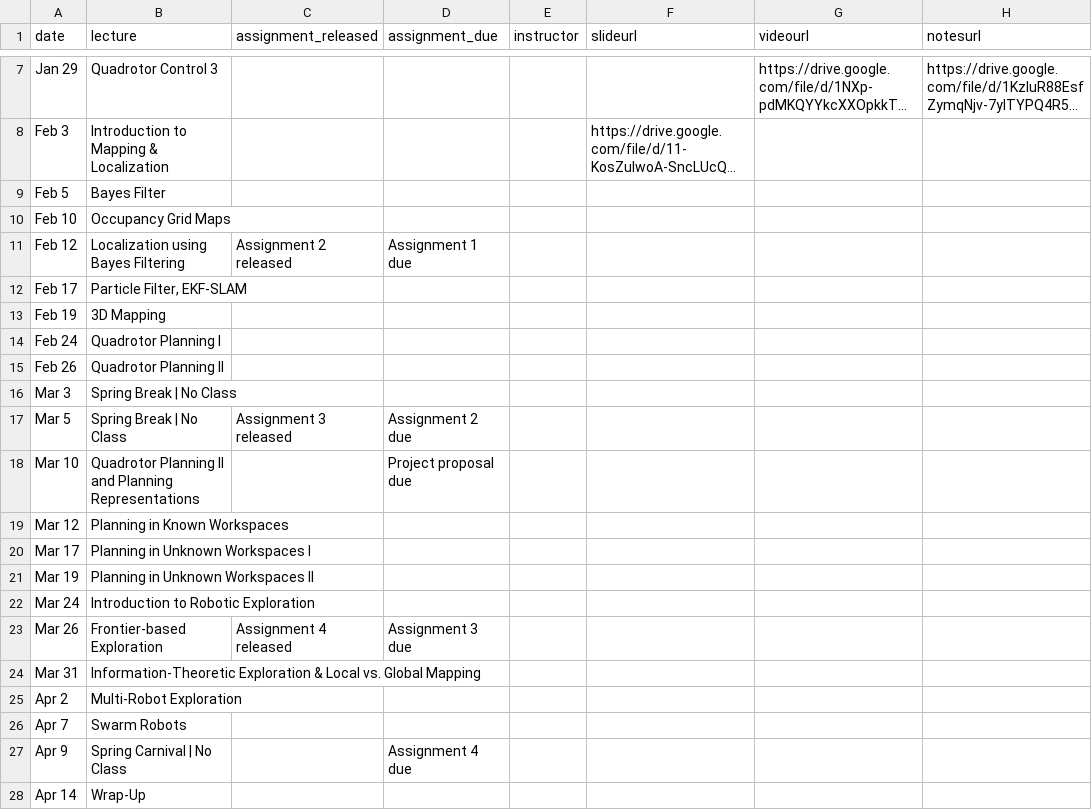
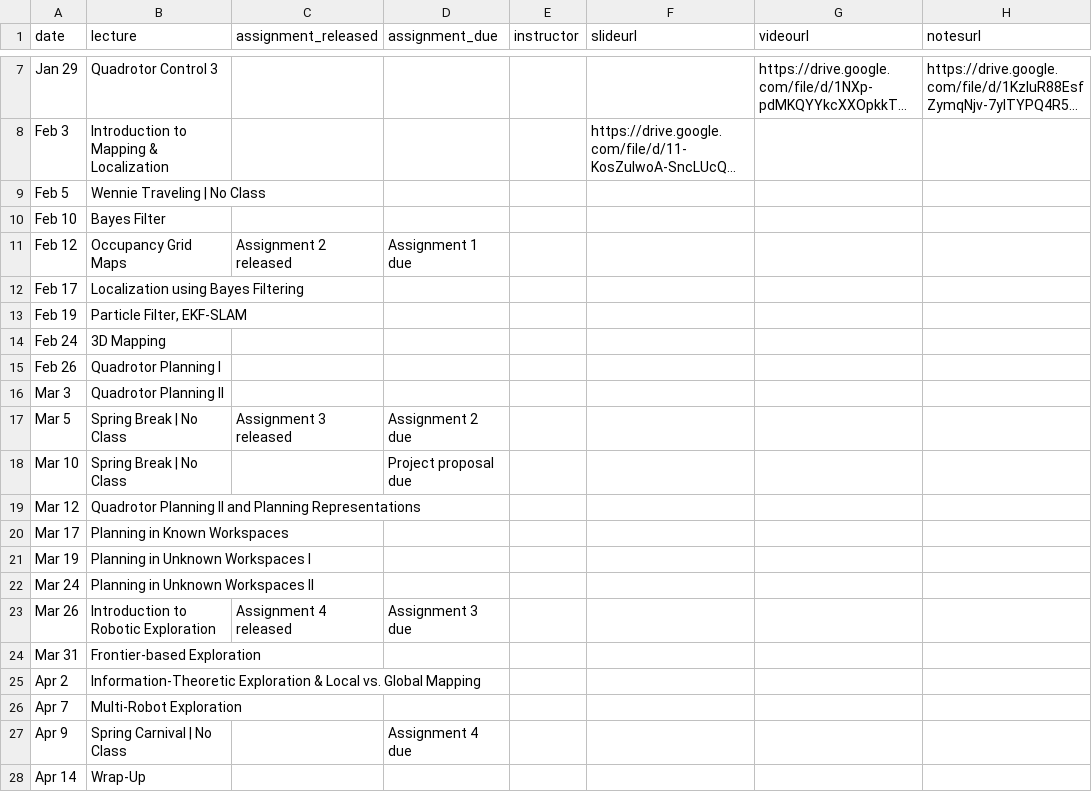
Before and after one commit to mr-cmu/mr-cmu.github.io, a CSV file: _data/schedule.csv, drawn as a sheet; only a part is shown, gaps mark what is left out; long unchanged cells end in …; the diff names each change by its address in the sheet, - before the commit and + after, or states it on an @@ line.

Commit message:
Update schedule with wennie traveling

```diff
--- a/_data/schedule.csv
+++ b/_data/schedule.csv
-B9 (lecture): Bayes Filter
+B9 (lecture): Wennie Traveling | No Class
-B10 (lecture): Occupancy Grid Maps
+B10 (lecture): Bayes Filter
-B11 (lecture): Localization using Bayes Filtering
+B11 (lecture): Occupancy Grid Maps
-B12 (lecture): Particle Filter, EKF-SLAM
+B12 (lecture): Localization using Bayes Filtering
-B13 (lecture): 3D Mapping
+B13 (lecture): Particle Filter, EKF-SLAM
-B14 (lecture): Quadrotor Planning I
+B14 (lecture): 3D Mapping
-B15 (lecture): Quadrotor Planning II
+B15 (lecture): Quadrotor Planning I
-B16 (lecture): Spring Break | No Class
+B16 (lecture): Quadrotor Planning II
-B18 (lecture): Quadrotor Planning II and Planning Representations
+B18 (lecture): Spring Break | No Class
-B19 (lecture): Planning in Known Workspaces
+B19 (lecture): Quadrotor Planning II and Planning Representations
-B20 (lecture): Planning in Unknown Workspaces I
+B20 (lecture): Planning in Known Workspaces
-B21 (lecture): Planning in Unknown Workspaces II
+B21 (lecture): Planning in Unknown Workspaces I
-B22 (lecture): Introduction to Robotic Exploration
+B22 (lecture): Planning in Unknown Workspaces II
-B23 (lecture): Frontier-based Exploration
+B23 (lecture): Introduction to Robotic Exploration
-B24 (lecture): Information-Theoretic Exploration & Local vs. Global Mapping
+B24 (lecture): Frontier-based Exploration
-B25 (lecture): Multi-Robot Exploration
+B25 (lecture): Information-Theoretic Exploration & Local vs. Global Mapping
-B26 (lecture): Swarm Robots
+B26 (lecture): Multi-Robot Exploration
```
